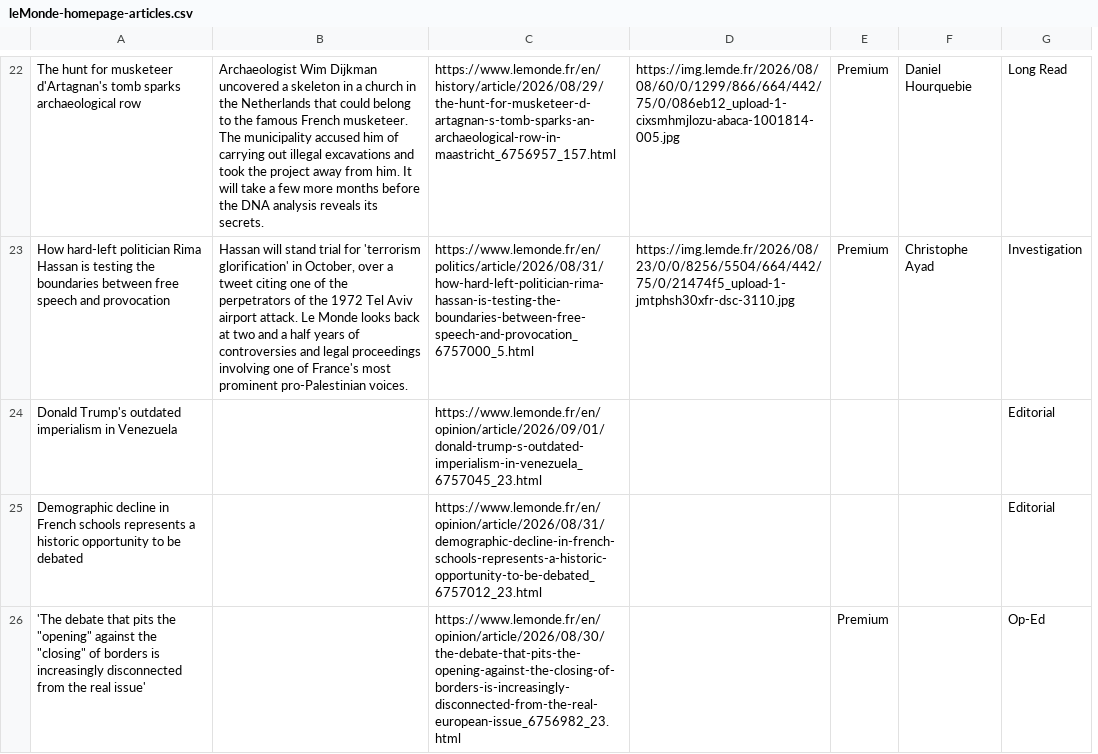
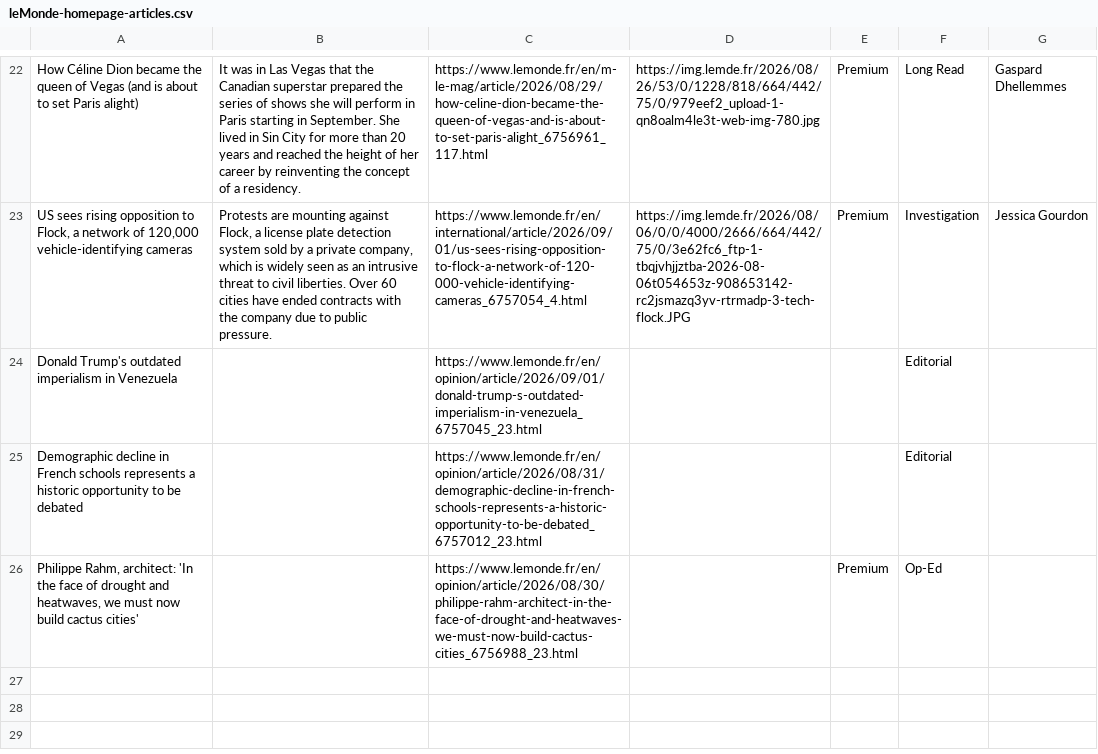
Before and after one commit to vnn8248/homework-07, a CSV file: leMonde-homepage-articles.csv, drawn as a sheet; only a part is shown, gaps mark what is left out; removed rows and columns are numbered as before the commit, all else as after; the diff covers the shown part only; the diff names each change by its address in the sheet, - before the commit and + after, or states it on an @@ line.

```diff
--- a/leMonde-homepage-articles.csv
+++ b/leMonde-homepage-articles.csv
-column F, rows 22-23: Daniel Hourquebie | Christophe Ayad
+column G, rows 22-23: Gaspard Dhellemmes | Jessica Gourdon
-A22: The hunt for musketeer d'Artagnan's tomb sparks archaeological row
+A22: How Céline Dion became the queen of Vegas (and is about to set Paris alight)
-B22: Archaeologist Wim Dijkman uncovered a skeleton in a church in the Netherlands that could belong to the famous French musketeer. The municipality accused him of carrying out illegal excavations and took the project away from him. It will take a few more months before the DNA analysis reveals its secrets.
+B22: It was in Las Vegas that the Canadian superstar prepared the series of shows she will perform in Paris starting in September. She lived in Sin City for more than 20 years and reached the height of her career by reinventing the concept of a residency.
-C22: https://www.lemonde.fr/en/history/article/2026/08/29/the-hunt-for-musketeer-d-artagnan-s-tomb-sparks-an-archaeological-row-in-maastricht_6756957_157.html
+C22: https://www.lemonde.fr/en/m-le-mag/article/2026/08/29/how-celine-dion-became-the-queen-of-vegas-and-is-about-to-set-paris-alight_6756961_117.html
-D22: https://img.lemde.fr/2026/08/08/60/0/1299/866/664/442/75/0/086eb12_upload-1-cixsmhmjlozu-abaca-1001814-005.jpg
+D22: https://img.lemde.fr/2026/08/26/53/0/1228/818/664/442/75/0/979eef2_upload-1-qn8oalm4le3t-web-img-780.jpg
-A23: How hard-left politician Rima Hassan is testing the boundaries between free speech and provocation
+A23: US sees rising opposition to Flock, a network of 120,000 vehicle-identifying cameras
-B23: Hassan will stand trial for 'terrorism glorification' in October, over a tweet citing one of the perpetrators of the 1972 Tel Aviv airport attack. Le Monde looks back at two and a half years of controversies and legal proceedings involving one of France's most prominent pro-Palestinian voices.
+B23: Protests are mounting against Flock, a license plate detection system sold by a private company, which is widely seen as an intrusive threat to civil liberties. Over 60 cities have ended contracts with the company due to public pressure.
-C23: https://www.lemonde.fr/en/politics/article/2026/08/31/how-hard-left-politician-rima-hassan-is-testing-the-boundaries-between-free-speech-and-provocation_6757000_5.html
+C23: https://www.lemonde.fr/en/international/article/2026/09/01/us-sees-rising-opposition-to-flock-a-network-of-120-000-vehicle-identifying-cameras_6757054_4.html
-D23: https://img.lemde.fr/2026/08/23/0/0/8256/5504/664/442/75/0/21474f5_upload-1-jmtphsh30xfr-dsc-3110.jpg
+D23: https://img.lemde.fr/2026/08/06/0/0/4000/2666/664/442/75/0/3e62fc6_ftp-1-tbqjvhjjztba-2026-08-06t054653z-908653142-rc2jsmazq3yv-rtrmadp-3-tech-flock.JPG
-A26: 'The debate that pits the "opening" against the "closing" of borders is increasingly disconnected from the real issue'
+A26: Philippe Rahm, architect: 'In the face of drought and heatwaves, we must now build cactus cities'
-C26: https://www.lemonde.fr/en/opinion/article/2026/08/30/the-debate-that-pits-the-opening-against-the-closing-of-borders-is-increasingly-disconnected-from-the-real-european-issue_6756982_23.html
+C26: https://www.lemonde.fr/en/opinion/article/2026/08/30/philippe-rahm-architect-in-the-face-of-drought-and-heatwaves-we-must-now-build-cactus-cities_6756988_23.html
```
Also changed, not shown: 18 added rows, 18 removed rows and 2 edited cells elsewhere in this file.
